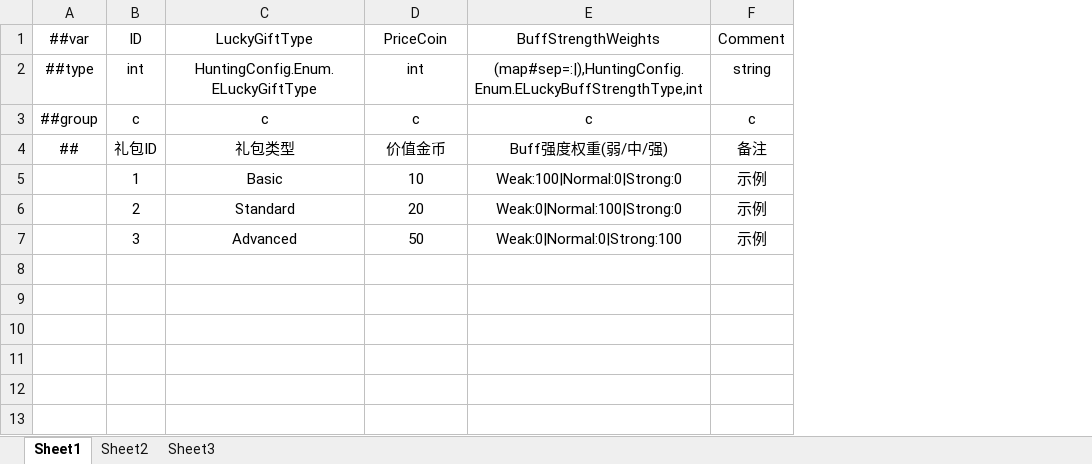
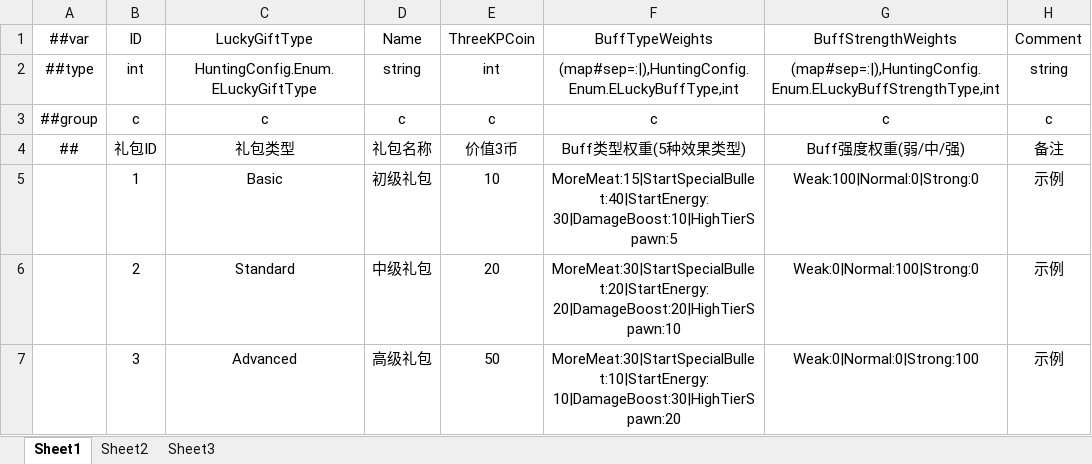
Before and after one commit to greenballyjq/HuntingConfig, an Excel workbook: Datas/LuckyGift.xlsx, sheet Sheet1, drawn as a sheet; values as stored, in another font and other column widths than the file's, no borders; addresses are those after the commit; the diff names each change by its address in the sheet, - before the commit and + after, or states it on an @@ line.

Commit message:
礼包配置表增加字段

```diff
--- a/Datas/LuckyGift.xlsx (sheet Sheet1)
+++ b/Datas/LuckyGift.xlsx (sheet Sheet1)
+column D (Name), rows 2-7: string | c | 礼包名称 | 初级礼包 | 中级礼包 | 高级礼包
+column F (BuffTypeWeights), rows 2-7: (map#sep=:|),HuntingConfig.Enum.ELuckyBuffType,int | c | Buff类型权重(5种效果类型) | MoreMeat:15|StartSpecialBullet:40|StartEnergy:30|DamageBoost:10|HighTierSpawn:5 | MoreMeat:30|StartSpecialBullet:20|StartEnergy:20|DamageBoost:20|HighTierSpawn:10 | MoreMeat:30|StartSpecialBullet:10|StartEnergy:10|DamageBoost:30|HighTierSpawn:20
-E1: PriceCoin
+E1: ThreeKPCoin
-E4 (ThreeKPCoin): 价值金币
+E4 (ThreeKPCoin): 价值3币
```
